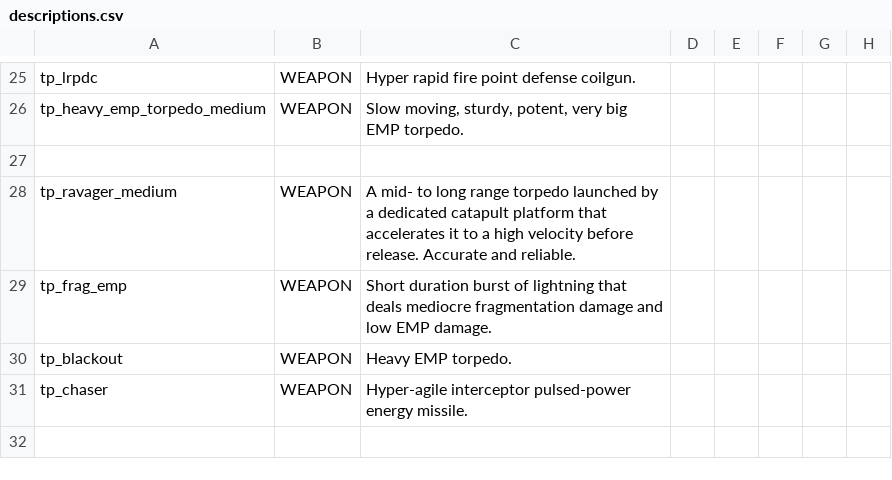
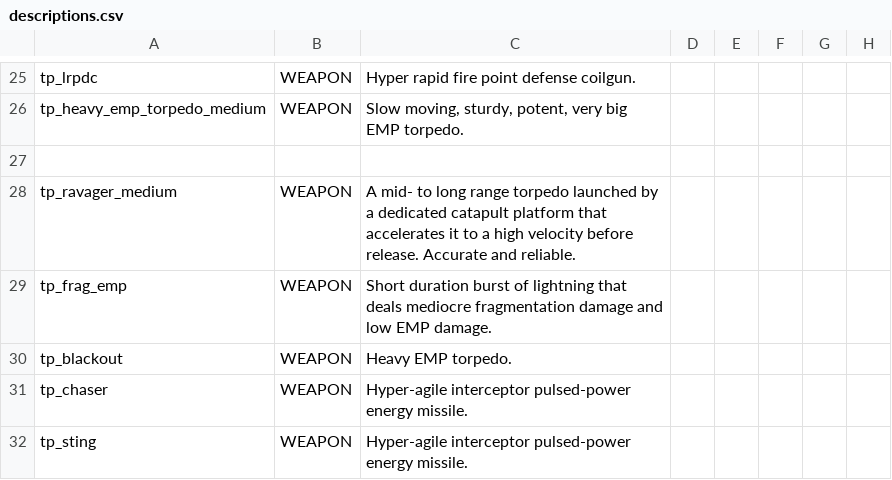
Before and after one commit to Auraekon/TerriblePirates, a CSV file: data/strings/descriptions.csv, drawn as a sheet; only a part is shown, gaps mark what is left out.

```diff
--- a/data/strings/descriptions.csv
+++ b/data/strings/descriptions.csv
@@ -55 +55,2 @@ tp_blackout,WEAPON,Heavy EMP torpedo.,,,,,
 tp_chaser,WEAPON,Hyper-agile interceptor pulsed-power energy missile.,,,,,
+tp_sting,WEAPON,Hyper-agile interceptor pulsed-power energy missile.,,,,,
```
Also changed, not shown: data/weapons/weapon_data.csv, 4 other files.
